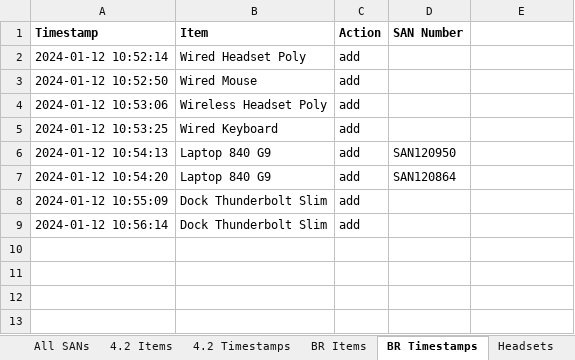
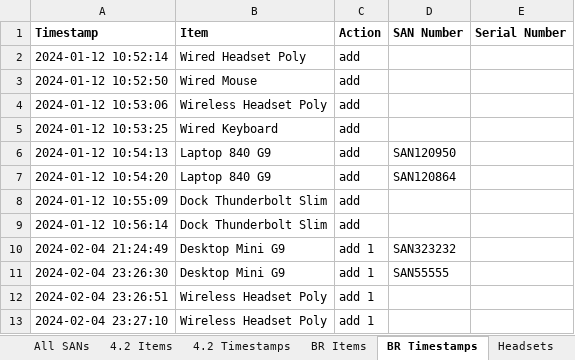
Before and after one commit to m4cd4r4/EUC_AM, an Excel workbook: PYINSTALLER_FOLDER/dist/build_roomv2.13/_internal/EUC_Perth_Assets.xlsx, sheet BR Timestamps, drawn as a sheet; values as stored, in another font and other column widths than the file's, no borders; the diff names each change by its address in the sheet, - before the commit and + after, or states it on an @@ line.

```diff
--- a/PYINSTALLER_FOLDER/dist/build_roomv2.13/_internal/EUC_Perth_Assets.xlsx (sheet BR Timestamps)
+++ b/PYINSTALLER_FOLDER/dist/build_roomv2.13/_internal/EUC_Perth_Assets.xlsx (sheet BR Timestamps)
-E1: (empty)
+E1: Serial Number
+row 10: 2024-02-04 21:24:49 | Desktop Mini G9 | add 1 | SAN323232
+row 11: 2024-02-04 23:26:30 | Desktop Mini G9 | add 1 | SAN55555
+row 12: 2024-02-04 23:26:51 | Wireless Headset Poly | add 1
+row 13: 2024-02-04 23:27:10 | Wireless Headset Poly | add 1
```
Also changed, not shown: sheet 4.2 Timestamps, sheet All SANs, sheet 4.2 Items, sheet Headsets, sheet BR Items, EUC_Perth_Assets.xlsx, PYINSTALLER_FOLDER/EUC_Perth_Assets.xlsx, 18 other files.
